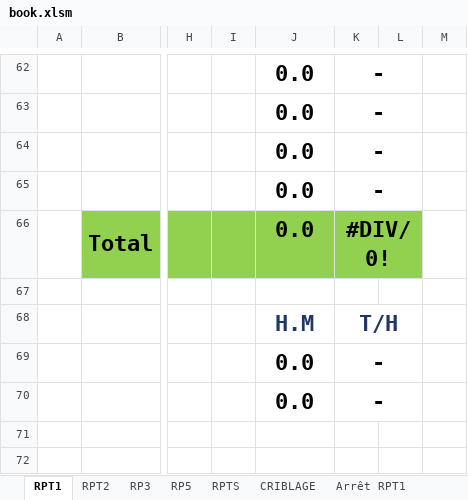
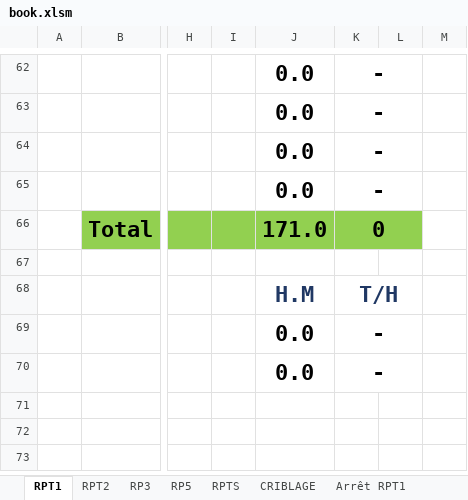
Before and after one commit to Mimouni-yasser/pfa-ocp, an Excel workbook: python opc/book.xlsm, sheet RPT1, drawn as a sheet; only a part is shown, gaps mark what is left out; the shorter side is filled out with more unchanged rows; values as stored, in another font and other column widths than the file's, no borders; charts and pictures and conditional formats not drawn; the diff covers the shown part only; the diff names each change by its address in the sheet, - before the commit and + after, or states it on an @@ line.

```diff
--- a/python opc/book.xlsm (sheet RPT1)
+++ b/python opc/book.xlsm (sheet RPT1)
-J66: 0.0
+J66: 171.0
-K66: #DIV/0!
+K66: 0
```
Also changed, not shown: 44 added rows, 44 removed rows, 12 edited cells, cell formats and merged cells elsewhere in this sheet, sheet Arrêt RPTS, sheet Arrêt CRIBLAGE, sheet Arrêt RP3, sheet Arrêt RPT1, sheet Arrêt RP5, sheet Arrêt RPT2, 6 more sheets, 19 other files.
